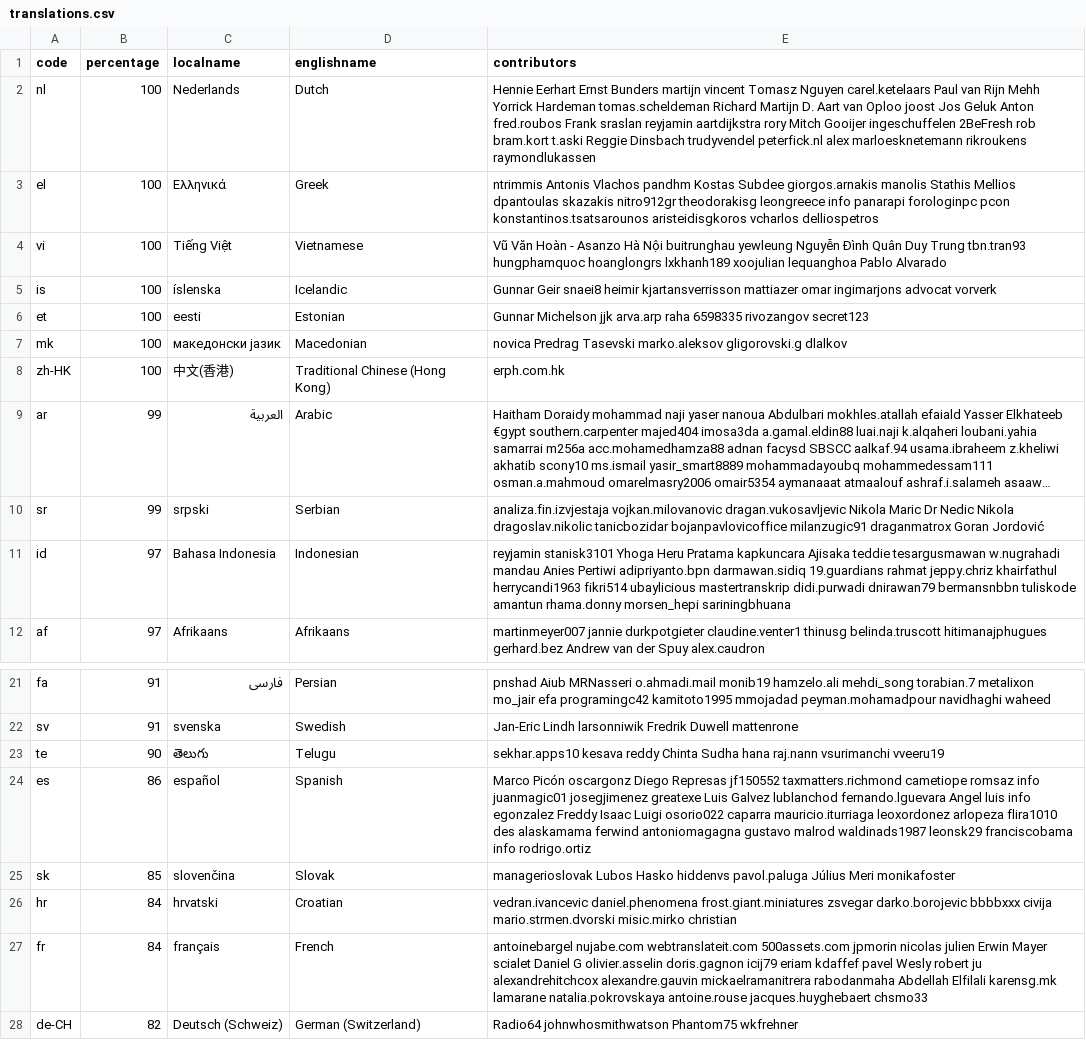
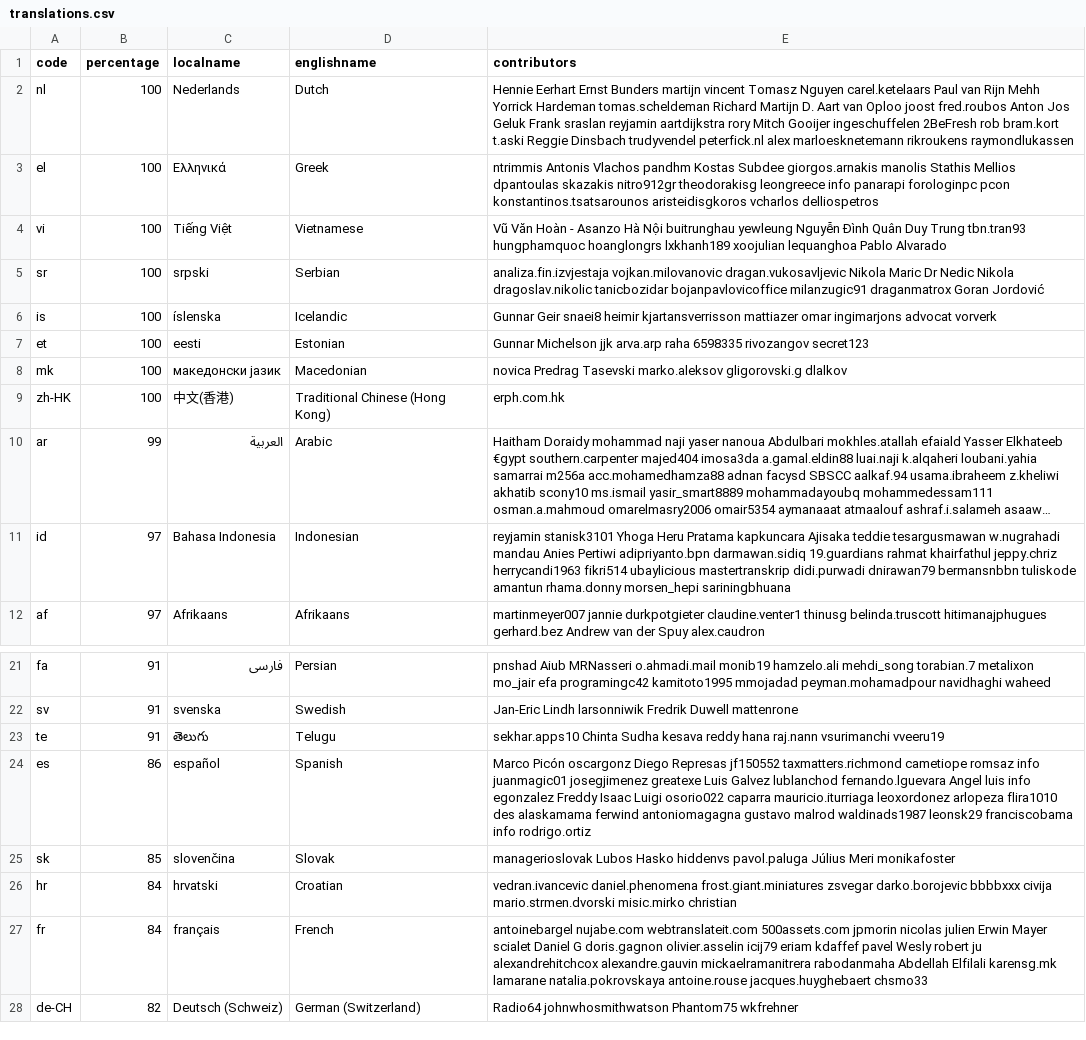
Before and after one commit to amankwa/www.manager.io, a CSV file: _data/translations.csv, drawn as a sheet; only a part is shown, gaps mark what is left out; long unchanged cells end in …; removed rows and columns are numbered as before the commit, all else as after; the diff names each change by its address in the sheet, - before the commit and + after, or states it on an @@ line.

Commit message:
WebTranslateIt

```diff
--- a/_data/translations.csv
+++ b/_data/translations.csv
-E2 (contributors): …Oploo joost Jos Geluk Anton fred.roubos Frank sraslan…
+E2 (contributors): …Oploo joost fred.roubos Anton Jos Geluk Frank sraslan…
+row 5: sr | 100 | srpski | Serbian | analiza.fin.izvjestaja vojkan.milovanovic dragan.vukosavljevic Nikola Maric Dr Nedic Nikola dragoslav.nikolic tanicbozidar bojanpavlovicoffice milanzugic91 draganmatrox Goran Jordović
-row 10: sr | 99 | srpski | Serbian | analiza.fin.izvjestaja vojkan.milovanovic dragan.vukosavljevic Nikola Maric Dr Nedic Nikola dragoslav.nikolic tanicbozidar bojanpavlovicoffice milanzugic91 draganmatrox Goran Jordović
-E11 (contributors): …19.guardians rahmat jeppy.chriz khairfathul herrycandi1963 fikri514…
+E11 (contributors): …19.guardians rahmat khairfathul jeppy.chriz herrycandi1963 fikri514…
-B23 (percentage): 90
+B23 (percentage): 91
-E23 (contributors): sekhar.apps10 kesava reddy Chinta Sudha hana raj.nann…
+E23 (contributors): sekhar.apps10 Chinta Sudha kesava reddy hana raj.nann…
-E27 (contributors): …Daniel G olivier.asselin doris.gagnon icij79 eriam…
+E27 (contributors): …Daniel G doris.gagnon olivier.asselin icij79 eriam…
```
